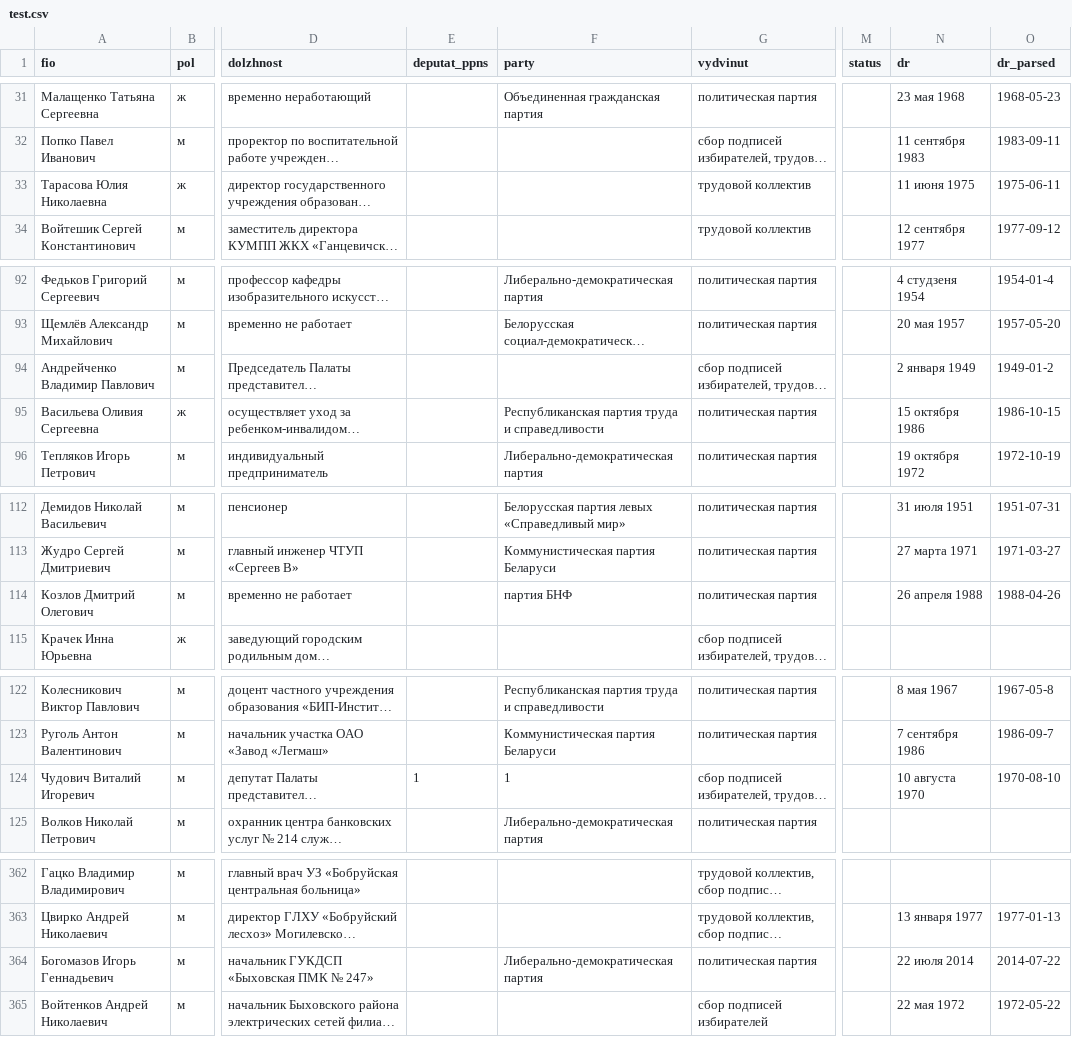
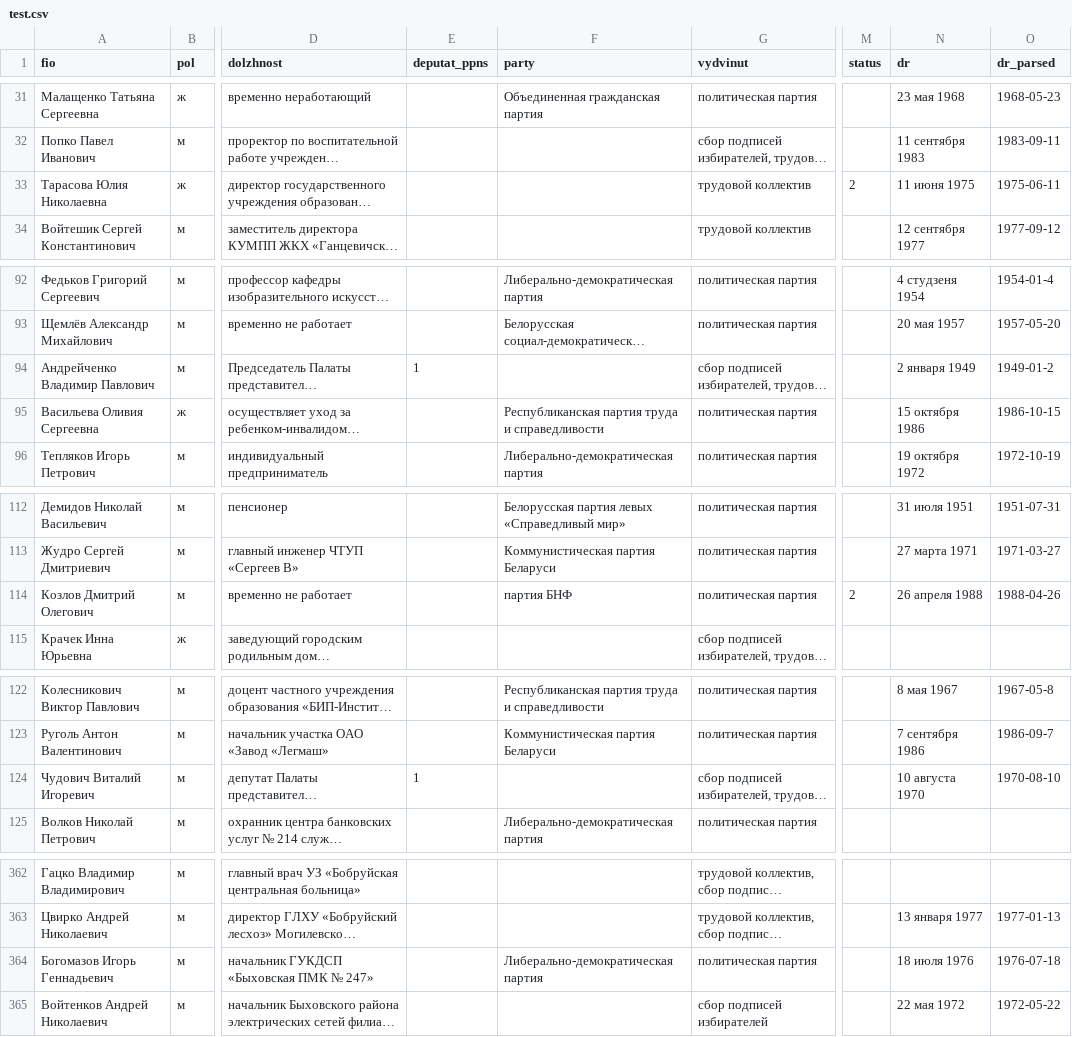
Before and after one commit to ushchent/el_machina, a CSV file: data/test.csv, drawn as a sheet; only a part is shown, gaps mark what is left out; long unchanged cells end in …; the diff covers the shown part only; the diff names each change by its address in the sheet, - before the commit and + after, or states it on an @@ line.

```diff
--- a/data/test.csv
+++ b/data/test.csv
-M33 (status): (empty)
+M33 (status): 2
-E94 (deputat_ppns): (empty)
+E94 (deputat_ppns): 1
-M114 (status): (empty)
+M114 (status): 2
-F124 (party): 1
+F124 (party): (empty)
-N364 (dr): 22 июля 2014
+N364 (dr): 18 июля 1976
-O364 (dr_parsed): 2014-07-22
+O364 (dr_parsed): 1976-07-18
```
Also changed, not shown: 22 edited cells elsewhere in this file, data/train.csv.
